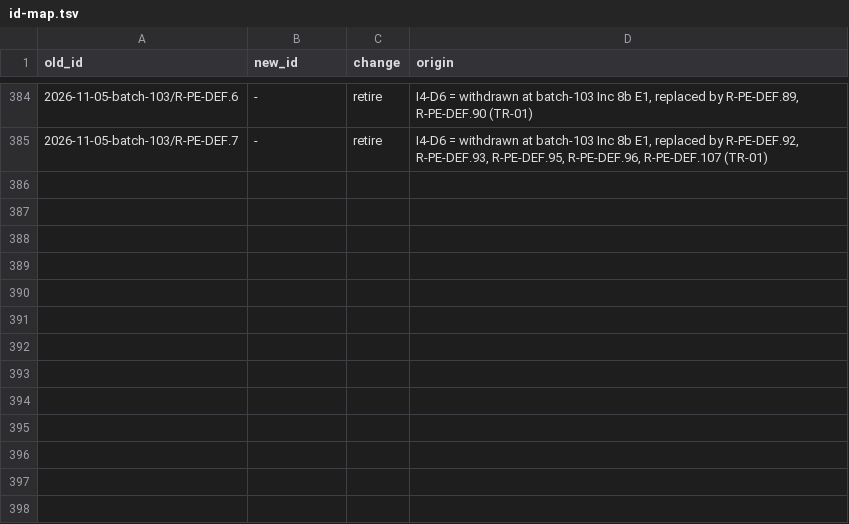
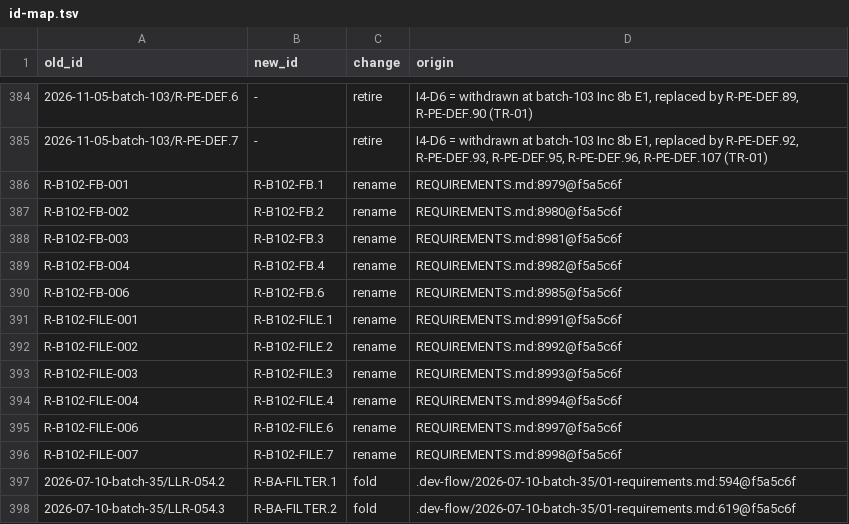
Before and after one commit to jav201/s19_app, a TSV file: docs/requirements/id-map.tsv, drawn as a sheet; only a part is shown, gaps mark what is left out; the diff names each change by its address in the sheet, - before the commit and + after, or states it on an @@ line.

```diff
--- a/docs/requirements/id-map.tsv
+++ b/docs/requirements/id-map.tsv
+row 386: R-B102-FB-001 | R-B102-FB.1 | rename | REQUIREMENTS.md:8979@f5a5c6f
+row 387: R-B102-FB-002 | R-B102-FB.2 | rename | REQUIREMENTS.md:8980@f5a5c6f
+row 388: R-B102-FB-003 | R-B102-FB.3 | rename | REQUIREMENTS.md:8981@f5a5c6f
+row 389: R-B102-FB-004 | R-B102-FB.4 | rename | REQUIREMENTS.md:8982@f5a5c6f
+row 390: R-B102-FB-006 | R-B102-FB.6 | rename | REQUIREMENTS.md:8985@f5a5c6f
+row 391: R-B102-FILE-001 | R-B102-FILE.1 | rename | REQUIREMENTS.md:8991@f5a5c6f
+row 392: R-B102-FILE-002 | R-B102-FILE.2 | rename | REQUIREMENTS.md:8992@f5a5c6f
+row 393: R-B102-FILE-003 | R-B102-FILE.3 | rename | REQUIREMENTS.md:8993@f5a5c6f
+row 394: R-B102-FILE-004 | R-B102-FILE.4 | rename | REQUIREMENTS.md:8994@f5a5c6f
+row 395: R-B102-FILE-006 | R-B102-FILE.6 | rename | REQUIREMENTS.md:8997@f5a5c6f
+row 396: R-B102-FILE-007 | R-B102-FILE.7 | rename | REQUIREMENTS.md:8998@f5a5c6f
+row 397: 2026-07-10-batch-35/LLR-054.2 | R-BA-FILTER.1 | fold | .dev-flow/2026-07-10-batch-35/01-requirements.md:594@f5a5c6f
+row 398: 2026-07-10-batch-35/LLR-054.3 | R-BA-FILTER.2 | fold | .dev-flow/2026-07-10-batch-35/01-requirements.md:619@f5a5c6f
```
Also changed, not shown: 9 other files.
